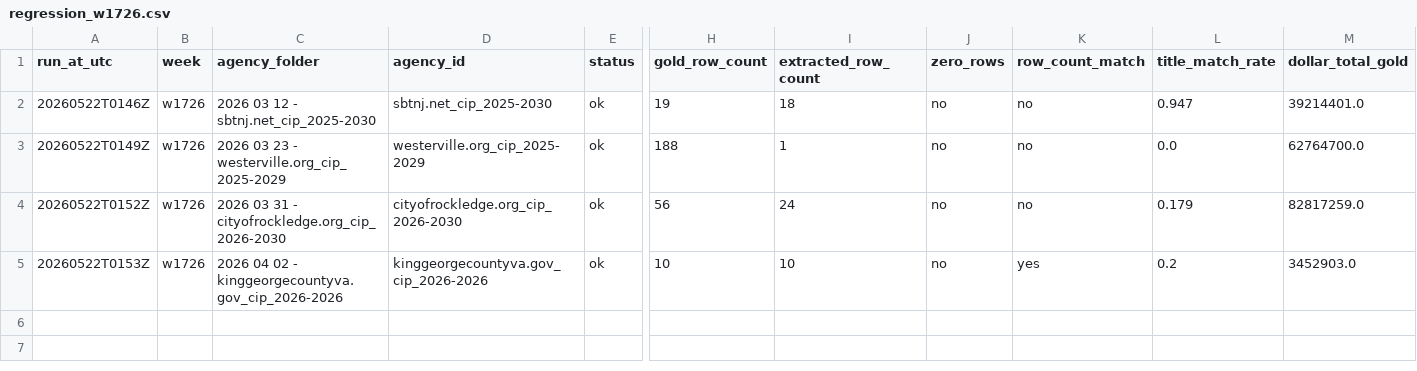
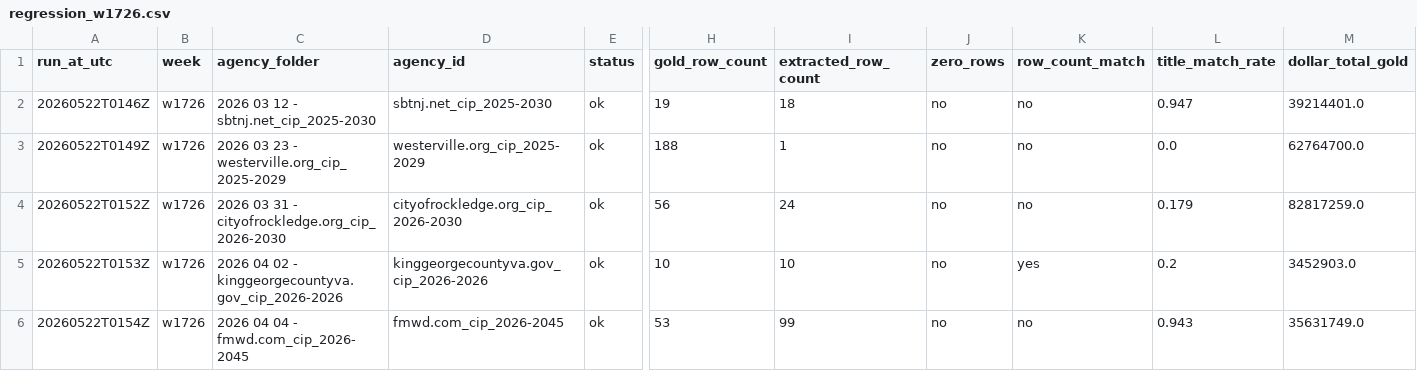
Before and after one commit to firmographs/colab-cip-extract, a CSV file: regression_results/regression_w1726.csv, drawn as a sheet; only a part is shown, gaps mark what is left out; rows hold the shown columns only; the diff names each change by its address in the sheet, - before the commit and + after, or states it on an @@ line.

Commit message:
regression: w1726/fmwd.com_cip_2026-2045 — ok (5/63)

```diff
--- a/regression_results/regression_w1726.csv
+++ b/regression_results/regression_w1726.csv
+row 6: 20260522T0154Z | w1726 | 2026 04 04 - fmwd.com_cip_2026-2045 | fmwd.com_cip_2026-2045 | ok | 53 | 99 | no | no | 0.943 | 35631749.0
```
